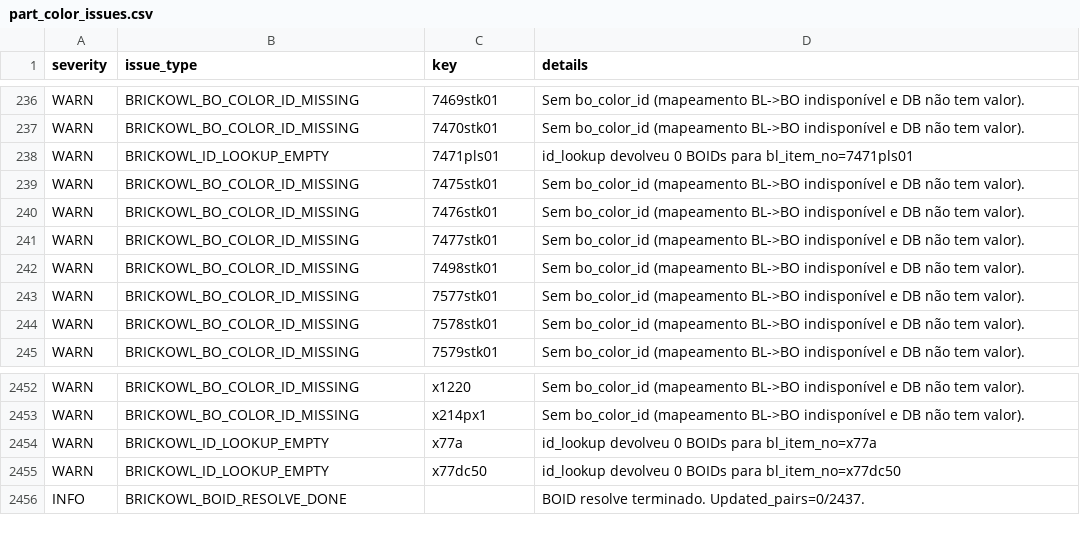
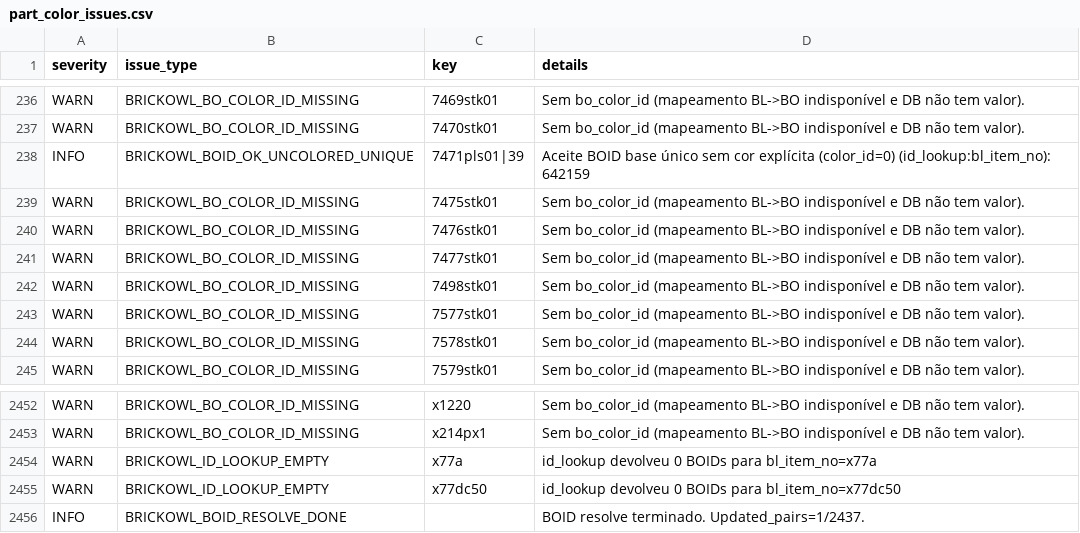
Before and after one commit to amauri-di-maia/amauri-repo, a CSV file: data/part_color_issues.csv, drawn as a sheet; only a part is shown, gaps mark what is left out.

```diff
--- a/data/part_color_issues.csv
+++ b/data/part_color_issues.csv
@@ -237,3 +237,3 @@ WARN,BRICKOWL_BO_COLOR_ID_MISSING,7469stk01,Sem bo_color_id (mapeamento BL->BO i
 WARN,BRICKOWL_BO_COLOR_ID_MISSING,7470stk01,Sem bo_color_id (mapeamento BL->BO indisponível e DB não tem valor).
-WARN,BRICKOWL_ID_LOOKUP_EMPTY,7471pls01,id_lookup devolveu 0 BOIDs para bl_item_no=7471pls01
+INFO,BRICKOWL_BOID_OK_UNCOLORED_UNIQUE,7471pls01|39,Aceite BOID base único sem cor explícita (color_id=0) (id_lookup:bl_item_no): 642159
 WARN,BRICKOWL_BO_COLOR_ID_MISSING,7475stk01,Sem bo_color_id (mapeamento BL->BO indisponível e DB não tem valor).
@@ -2455,2 +2455,2 @@ WARN,BRICKOWL_ID_LOOKUP_EMPTY,x77a,id_lookup devolveu 0 BOIDs para bl_item_no=x7
 WARN,BRICKOWL_ID_LOOKUP_EMPTY,x77dc50,id_lookup devolveu 0 BOIDs para bl_item_no=x77dc50
-INFO,BRICKOWL_BOID_RESOLVE_DONE,,BOID resolve terminado. Updated_pairs=0/2437.
+INFO,BRICKOWL_BOID_RESOLVE_DONE,,BOID resolve terminado. Updated_pairs=1/2437.
```
Also changed, not shown: 7 other files.
